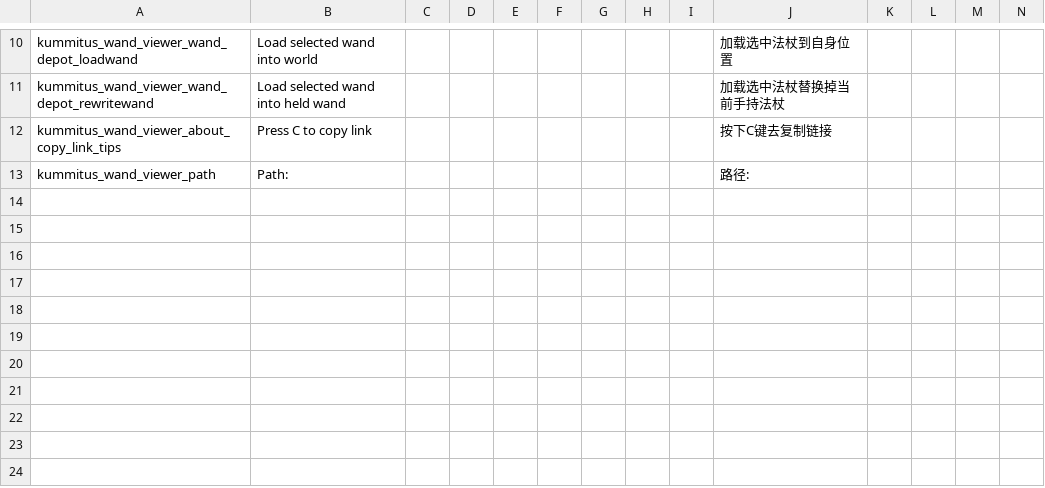
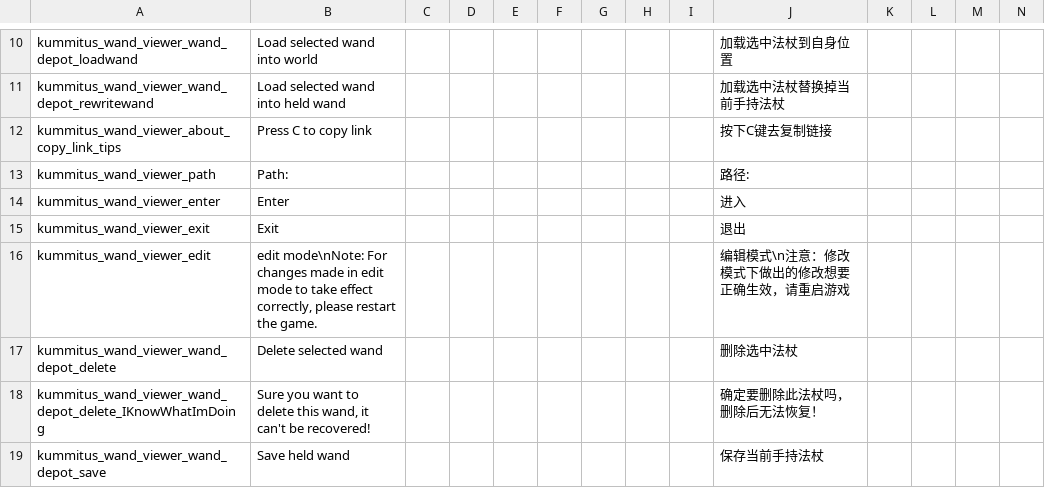
Before and after one commit to KagiamamaHIna/kummitus-wand-viewer, a CSV file: files/lang/lang.csv, drawn as a sheet; only a part is shown, gaps mark what is left out; rows hold the shown columns only; the diff names each change by its address in the sheet, - before the commit and + after, or states it on an @@ line.

```diff
--- a/files/lang/lang.csv
+++ b/files/lang/lang.csv
+row 14: kummitus_wand_viewer_enter | Enter |  |  |  |  |  |  |  | 进入
+row 15: kummitus_wand_viewer_exit | Exit |  |  |  |  |  |  |  | 退出
+row 16: kummitus_wand_viewer_edit | edit mode\nNote: For changes made in edit mode to take effect correctly, please restart the game. |  |  |  |  |  |  |  | 编辑模式\n注意：修改模式下做出的修改想要正确生效，请重启游戏
+row 17: kummitus_wand_viewer_wand_depot_delete | Delete selected wand |  |  |  |  |  |  |  | 删除选中法杖
+row 18: kummitus_wand_viewer_wand_depot_delete_IKnowWhatImDoing | Sure you want to delete this wand, it can't be recovered! |  |  |  |  |  |  |  | 确定要删除此法杖吗，删除后无法恢复！
+row 19: kummitus_wand_viewer_wand_depot_save | Save held wand |  |  |  |  |  |  |  | 保存当前手持法杖
```
Also changed, not shown: 12 other files.
